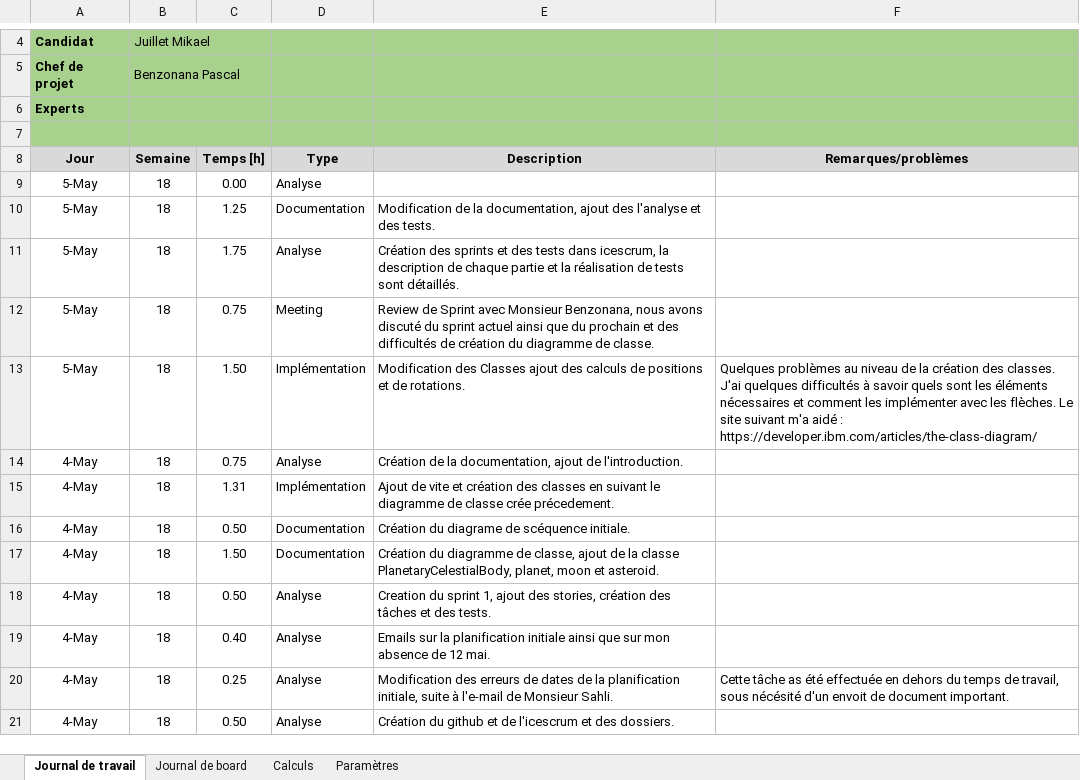
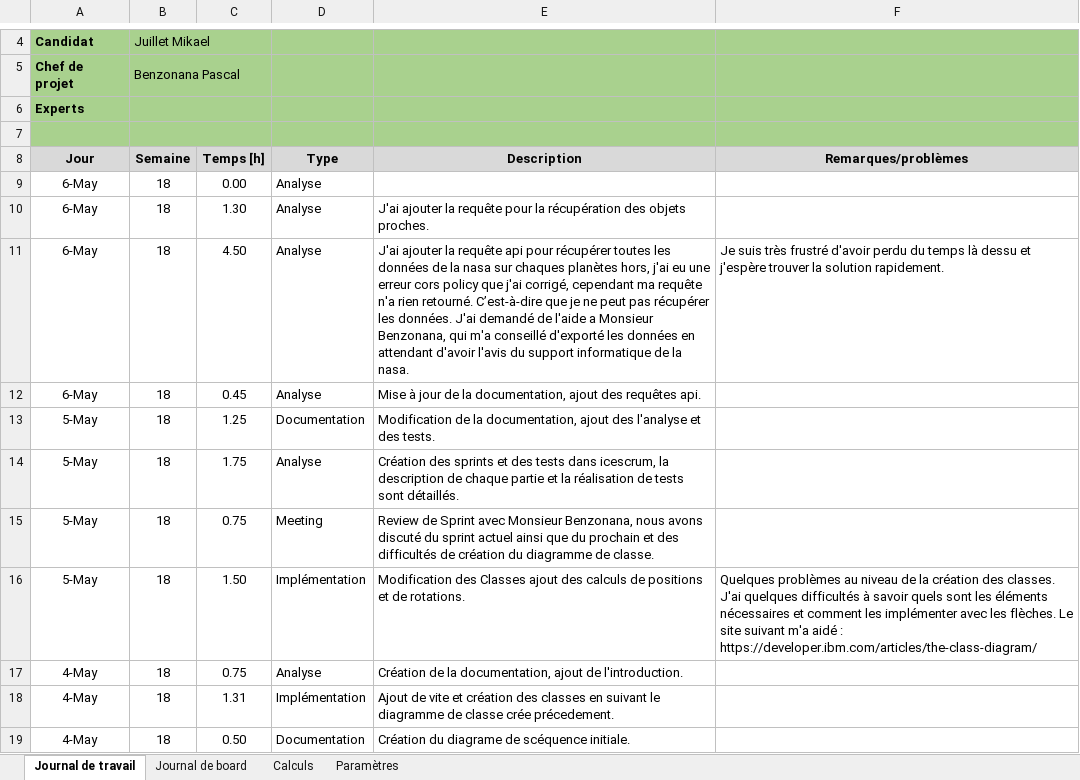
Before and after one commit to JuilletMikael/TPI-stellarmap-3D, an Excel workbook: documents/journaux.xlsm, sheet Journal de travail, drawn as a sheet; only a part is shown, gaps mark what is left out; the shorter side is filled out with more unchanged rows; values as stored, in another font and other column widths than the file's, no borders; charts and pictures not drawn; the diff names each change by its address in the sheet, - before the commit and + after, or states it on an @@ line.

Commit message:
ajout horaires

```diff
--- a/documents/journaux.xlsm (sheet Journal de travail)
+++ b/documents/journaux.xlsm (sheet Journal de travail)
-A9 (Jour): 5-May
+A9 (Jour): 6-May
+row 10: 6-May | 18 | 1.30 | Analyse | J'ai ajouter la requête pour la récupération des objets proches.
+row 11: 6-May | 18 | 4.50 | Analyse | J'ai ajouter la requête api pour récupérer toutes les données de la nasa sur chaques planètes hors, j'ai eu une erreur cors policy que j'ai corrigé, cependant ma requête n'a rien retourné. C’est-à-dire que je ne peut pas récupérer les données. J'ai demandé de l'aide a Monsieur Benzonana, qui m'a conseillé d'exporté les données en attendant d'avoir l'avis du support informatique de la nasa. | Je suis très frustré d'avoir perdu du temps là dessu et j'espère trouver la solution rapidement.
+row 12: 6-May | 18 | 0.45 | Analyse | Mise à jour de la documentation, ajout des requêtes api.
```
Also changed, not shown: sheet Calculs.
